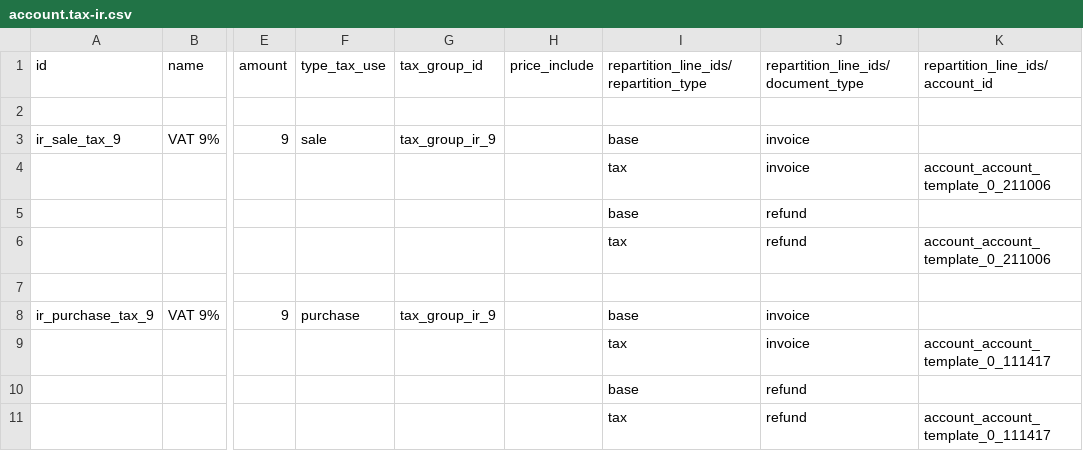
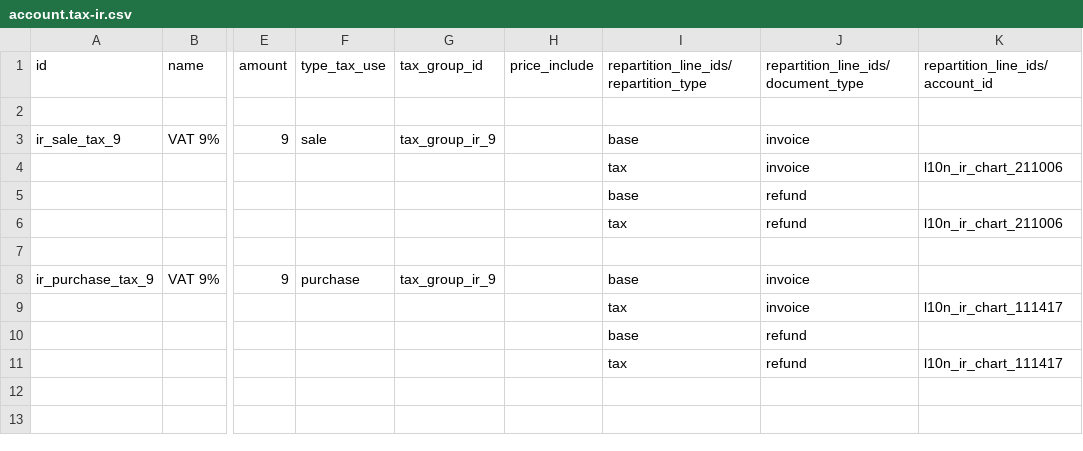
Before and after one commit to OCA/l10n-iran, a CSV file: l10n_ir_account/data/template/account.tax-ir.csv, drawn as a sheet; only a part is shown, gaps mark what is left out; the diff names each change by its address in the sheet, - before the commit and + after, or states it on an @@ line.

```diff
--- a/l10n_ir_account/data/template/account.tax-ir.csv
+++ b/l10n_ir_account/data/template/account.tax-ir.csv
-K4 (repartition_line_ids/account_id): account_account_template_0_211006
+K4 (repartition_line_ids/account_id): l10n_ir_chart_211006
-K6 (repartition_line_ids/account_id): account_account_template_0_211006
+K6 (repartition_line_ids/account_id): l10n_ir_chart_211006
-K9 (repartition_line_ids/account_id): account_account_template_0_111417
+K9 (repartition_line_ids/account_id): l10n_ir_chart_111417
-K11 (repartition_line_ids/account_id): account_account_template_0_111417
+K11 (repartition_line_ids/account_id): l10n_ir_chart_111417
```
Also changed, not shown: l10n_ir_account/data/template/account.account-ir.csv, l10n_ir_account/data/template/account.group-ir.csv.
